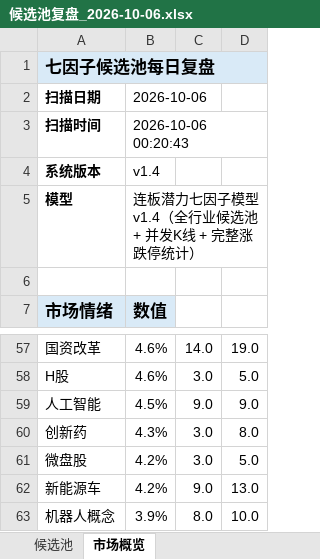
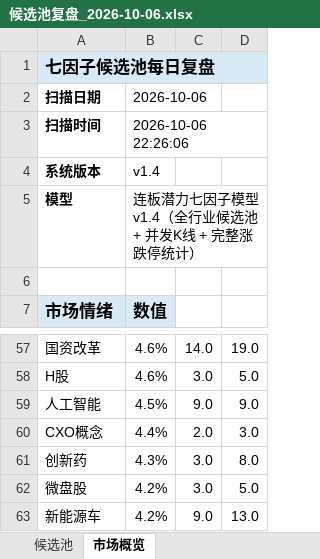
Before and after one commit to ethanjiang1008-lgtm/seven-factor-stock-picker, an Excel workbook: data/candidate_pool_reviews/候选池复盘_2026-10-06.xlsx, sheet 市场概览, drawn as a sheet; only a part is shown, gaps mark what is left out; values as stored, in another font and other column widths than the file's, no borders; removed rows and columns are numbered as before the commit, all else as after; the diff names each change by its address in the sheet, - before the commit and + after, or states it on an @@ line.

```diff
--- a/data/candidate_pool_reviews/候选池复盘_2026-10-06.xlsx (sheet 市场概览)
+++ b/data/candidate_pool_reviews/候选池复盘_2026-10-06.xlsx (sheet 市场概览)
-B3: 2026-10-06 00:20:43
+B3: 2026-10-06 22:26:06
+row 60: CXO概念 | 4.4% | 2.0 | 3.0
-row 63: 机器人概念 | 3.9% | 8.0 | 10.0
```
Also changed, not shown: sheet 候选池, data/candidate_pool_validation/次日验证_2026-10-02_vs_2026-10-06.xlsx, 4 other files.
